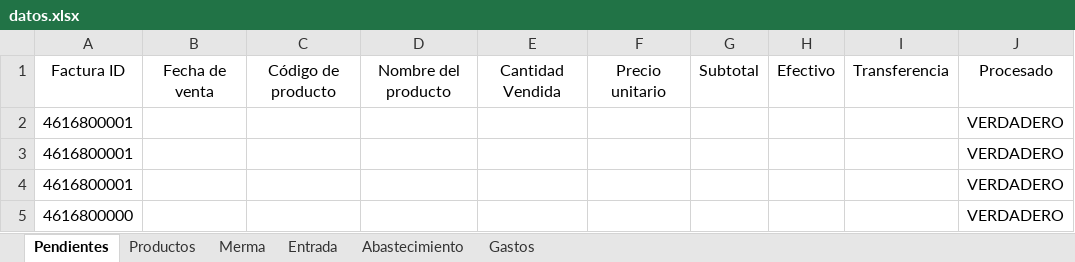
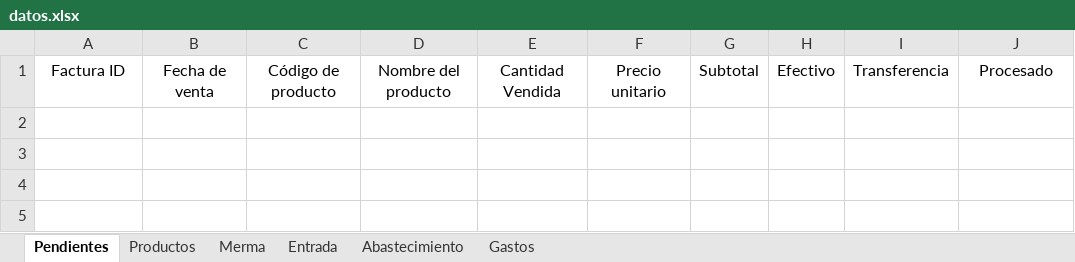
Before and after one commit to joseluisdelrosariosilva-cpu/pos-movil-apk, an Excel workbook: data/datos.xlsx, sheet Pendientes, drawn as a sheet; values as stored, in another font and other column widths than the file's, no borders; table styles not drawn; the diff names each change by its address in the sheet, - before the commit and + after, or states it on an @@ line.

```diff
--- a/data/datos.xlsx (sheet Pendientes)
+++ b/data/datos.xlsx (sheet Pendientes)
-row 2: 4616800001 |  |  |  |  |  |  |  |  | VERDADERO
-row 3: 4616800001 |  |  |  |  |  |  |  |  | VERDADERO
-row 4: 4616800001 |  |  |  |  |  |  |  |  | VERDADERO
-row 5: 4616800000 |  |  |  |  |  |  |  |  | VERDADERO
```
Also changed, not shown: sheet Productos, 6 other files.
